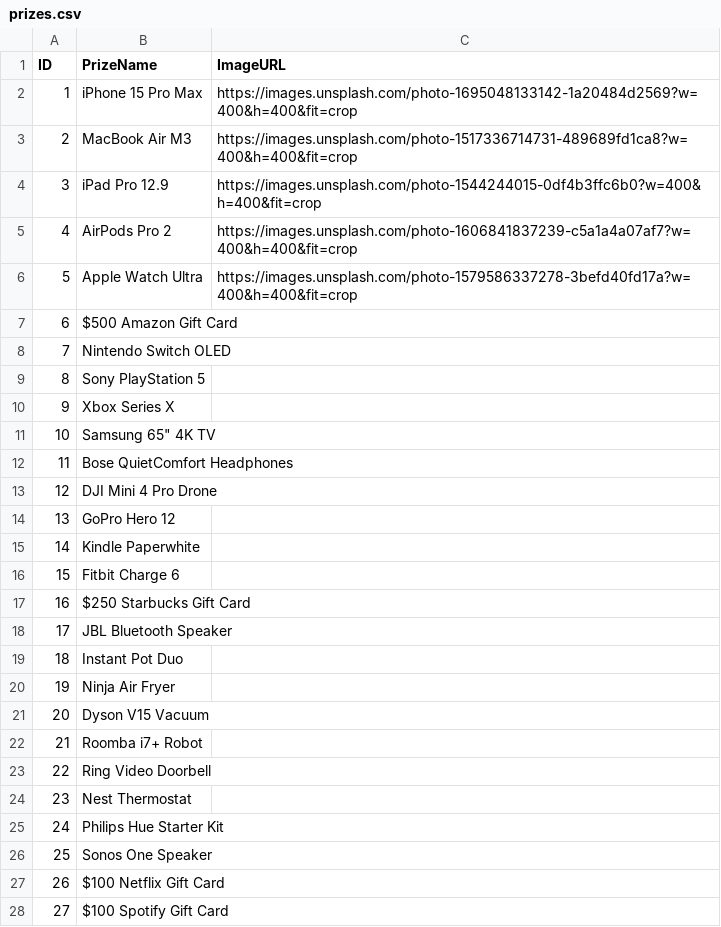
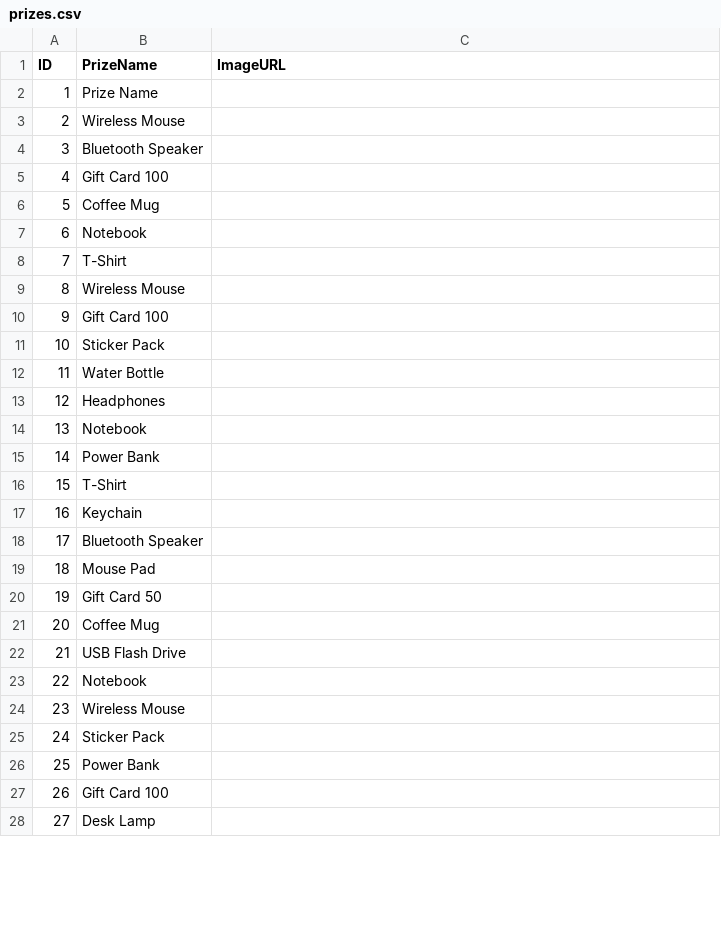
Before and after one commit to EstradaC01/InnovSpin, a CSV file: public/samples/prizes.csv, drawn as a sheet; only a part is shown; the diff covers the shown part only.

```diff
--- a/public/samples/prizes.csv
+++ b/public/samples/prizes.csv
@@ -1,28 +1,28 @@
 ID,PrizeName,ImageURL
-1,iPhone 15 Pro Max,https://images.unsplash.com/photo-1695048133142-1a20484d2569?w=400&h=400&fit=crop
-2,MacBook Air M3,https://images.unsplash.com/photo-1517336714731-489689fd1ca8?w=400&h=400&fit=crop
-3,iPad Pro 12.9,https://images.unsplash.com/photo-1544244015-0df4b3ffc6b0?w=400&h=400&fit=crop
-4,AirPods Pro 2,https://images.unsplash.com/photo-1606841837239-c5a1a4a07af7?w=400&h=400&fit=crop
-5,Apple Watch Ultra,https://images.unsplash.com/photo-1579586337278-3befd40fd17a?w=400&h=400&fit=crop
-6,$500 Amazon Gift Card,
-7,Nintendo Switch OLED,
-8,Sony PlayStation 5,
-9,Xbox Series X,
-10,Samsung 65" 4K TV,
-11,Bose QuietComfort Headphones,
-12,DJI Mini 4 Pro Drone,
-13,GoPro Hero 12,
-14,Kindle Paperwhite,
-15,Fitbit Charge 6,
-16,$250 Starbucks Gift Card,
-17,JBL Bluetooth Speaker,
-18,Instant Pot Duo,
-19,Ninja Air Fryer,
-20,Dyson V15 Vacuum,
-21,Roomba i7+ Robot,
-22,Ring Video Doorbell,
-23,Nest Thermostat,
-24,Philips Hue Starter Kit,
-25,Sonos One Speaker,
-26,$100 Netflix Gift Card,
-27,$100 Spotify Gift Card,
+1,Prize Name,
+2,Wireless Mouse,
+3,Bluetooth Speaker,
+4,Gift Card 100,
+5,Coffee Mug,
+6,Notebook,
+7,T-Shirt,
+8,Wireless Mouse,
+9,Gift Card 100,
+10,Sticker Pack,
+11,Water Bottle,
+12,Headphones,
+13,Notebook,
+14,Power Bank,
+15,T-Shirt,
+16,Keychain,
+17,Bluetooth Speaker,
+18,Mouse Pad,
+19,Gift Card 50,
+20,Coffee Mug,
+21,USB Flash Drive,
+22,Notebook,
+23,Wireless Mouse,
+24,Sticker Pack,
+25,Power Bank,
+26,Gift Card 100,
+27,Desk Lamp,
```
Also changed, not shown: 23 edited cells elsewhere in this file, 1 other file.
